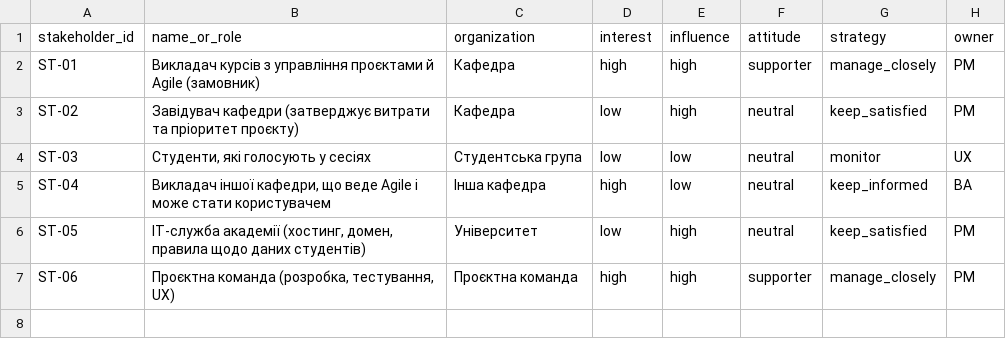
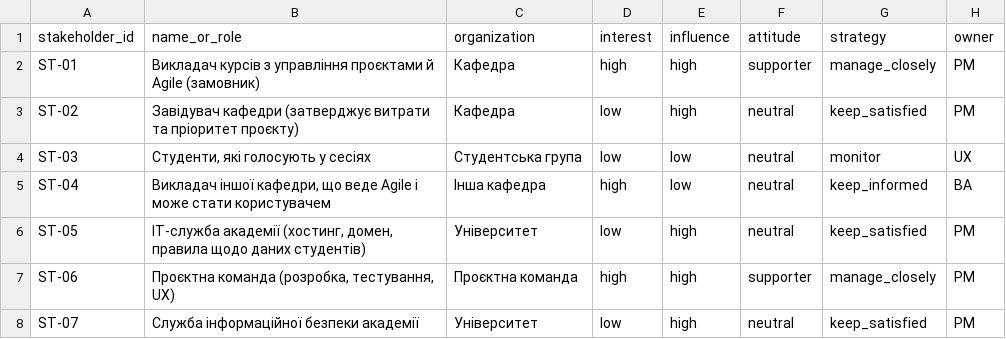
Before and after one commit to krtoxin/pm-2026-kn41-kutas, a CSV file: lr05_charter/stakeholders.csv, drawn as a sheet; the diff names each change by its address in the sheet, - before the commit and + after, or states it on an @@ line.

Commit message:
Fix stakeholder CSV formatting and add new entry
Updated stakeholder entries with correct formatting and added a new stakeholder.

```diff
--- a/lr05_charter/stakeholders.csv
+++ b/lr05_charter/stakeholders.csv
+row 8: ST-07 | Служба інформаційної безпеки академії | Університет | low | high | neutral | keep_satisfied | PM
```
